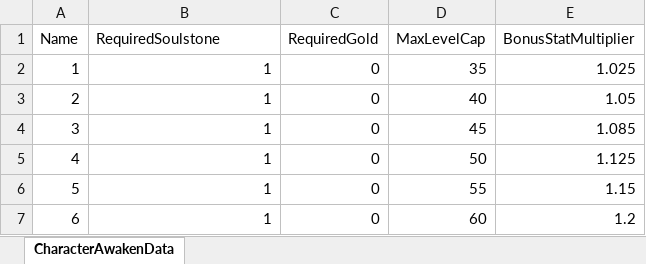
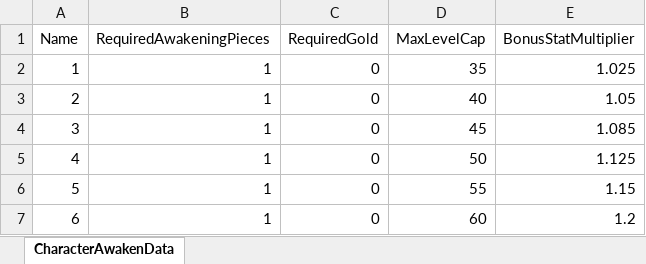
Before and after one commit to YouSungMin/ProjectParadise, an Excel workbook: DesignData/Excel_Masters/CharacterAwakenData_Master.xlsx, sheet CharacterAwakenData, drawn as a sheet; values as stored, in another font and other column widths than the file's, no borders; the diff names each change by its address in the sheet, - before the commit and + after, or states it on an @@ line.

```diff
--- a/DesignData/Excel_Masters/CharacterAwakenData_Master.xlsx (sheet CharacterAwakenData)
+++ b/DesignData/Excel_Masters/CharacterAwakenData_Master.xlsx (sheet CharacterAwakenData)
-B1: RequiredSoulstone
+B1: RequiredAwakeningPieces
```
Also changed, not shown: DesignData/Excel_Masters/ArmorStats_Master.xlsx, DesignData/Excel_Masters/EquipmentEnhanceData_Master.xlsx, 18 other files.
